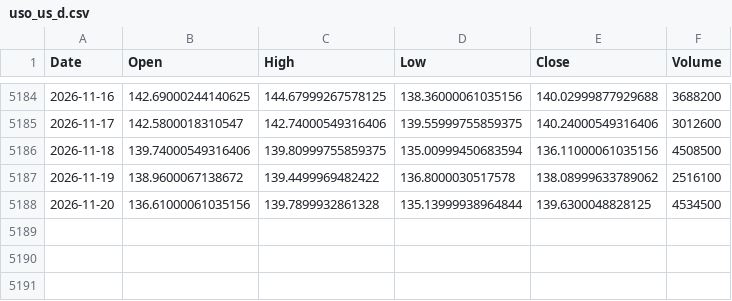
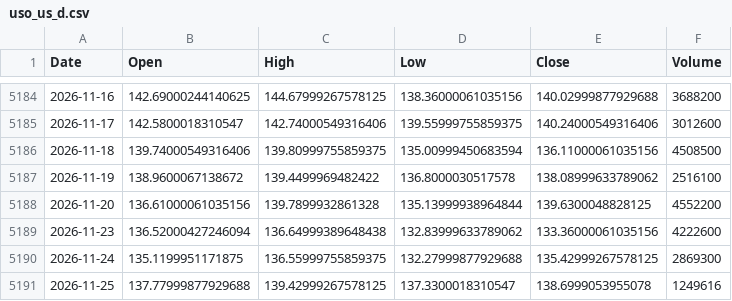
Before and after one commit to jayrpipaliya/projectrotato, a CSV file: raw_csv/uso_us_d.csv, drawn as a sheet; only a part is shown, gaps mark what is left out.

```diff
--- a/raw_csv/uso_us_d.csv
+++ b/raw_csv/uso_us_d.csv
@@ -5187,2 +5187,5 @@ Date,Open,High,Low,Close,Volume
 2026-11-19,138.9600067138672,139.4499969482422,136.8000030517578,138.08999633789062,2516100
-2026-11-20,136.61000061035156,139.7899932861328,135.13999938964844,139.6300048828125,4534500
+2026-11-20,136.61000061035156,139.7899932861328,135.13999938964844,139.6300048828125,4552200
+2026-11-23,136.52000427246094,136.64999389648438,132.83999633789062,133.36000061035156,4222600
+2026-11-24,135.1199951171875,136.55999755859375,132.27999877929688,135.42999267578125,2869300
+2026-11-25,137.77999877929688,139.42999267578125,137.3300018310547,138.6999053955078,1249616
```
Also changed, not shown: raw_csv/iwm_us_d.csv, raw_csv/rsp_us_d.csv, 31 other files.
